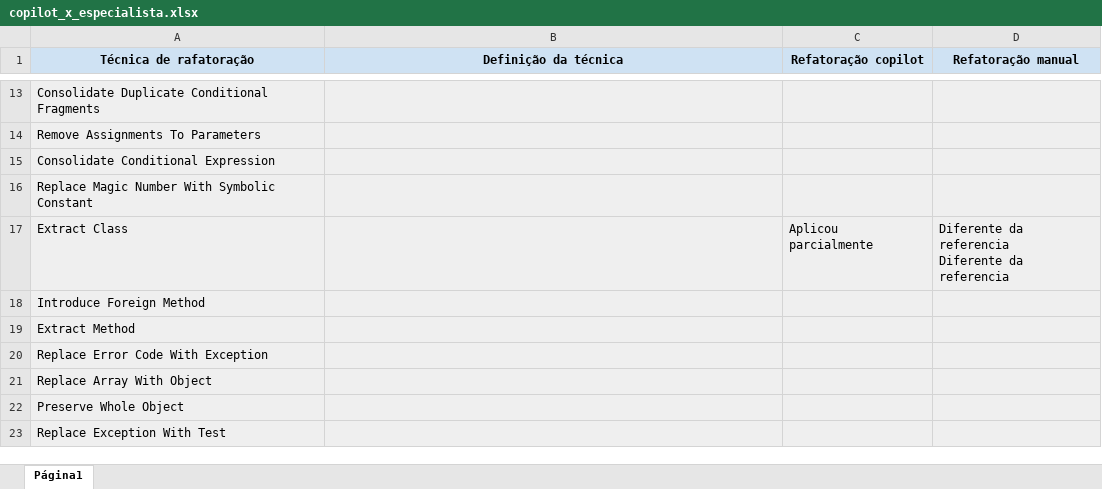
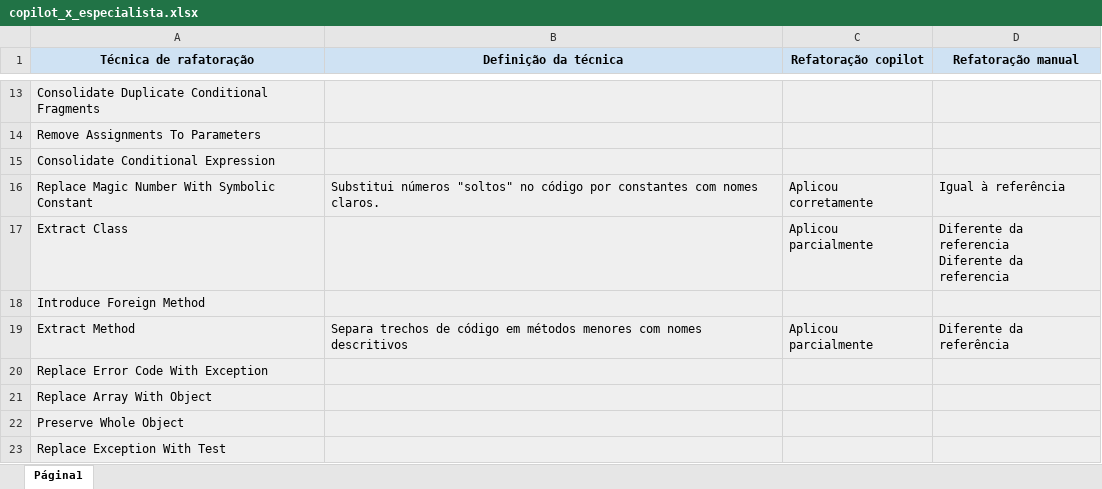
Before and after one commit to derliaparecida/refact-agile, an Excel workbook: copilot_x_especialista.xlsx, sheet Página1, drawn as a sheet; only a part is shown, gaps mark what is left out; values as stored, in another font and other column widths than the file's, no borders; the diff names each change by its address in the sheet, - before the commit and + after, or states it on an @@ line.

```diff
--- a/copilot_x_especialista.xlsx (sheet Página1)
+++ b/copilot_x_especialista.xlsx (sheet Página1)
-B16 (Definição da técnica): (empty)
+B16 (Definição da técnica): Substitui números "soltos" no código por constantes com nomes claros.
-C16 (Refatoração copilot): (empty)
+C16 (Refatoração copilot): Aplicou corretamente
-D16 (Refatoração manual): (empty)
+D16 (Refatoração manual): Igual à referência
-B19 (Definição da técnica): (empty)
+B19 (Definição da técnica): Separa trechos de código em métodos menores com nomes descritivos
-C19 (Refatoração copilot): (empty)
+C19 (Refatoração copilot): Aplicou parcialmente
-D19 (Refatoração manual): (empty)
+D19 (Refatoração manual): Diferente da referência
```
Also changed, not shown: 1 other file.
